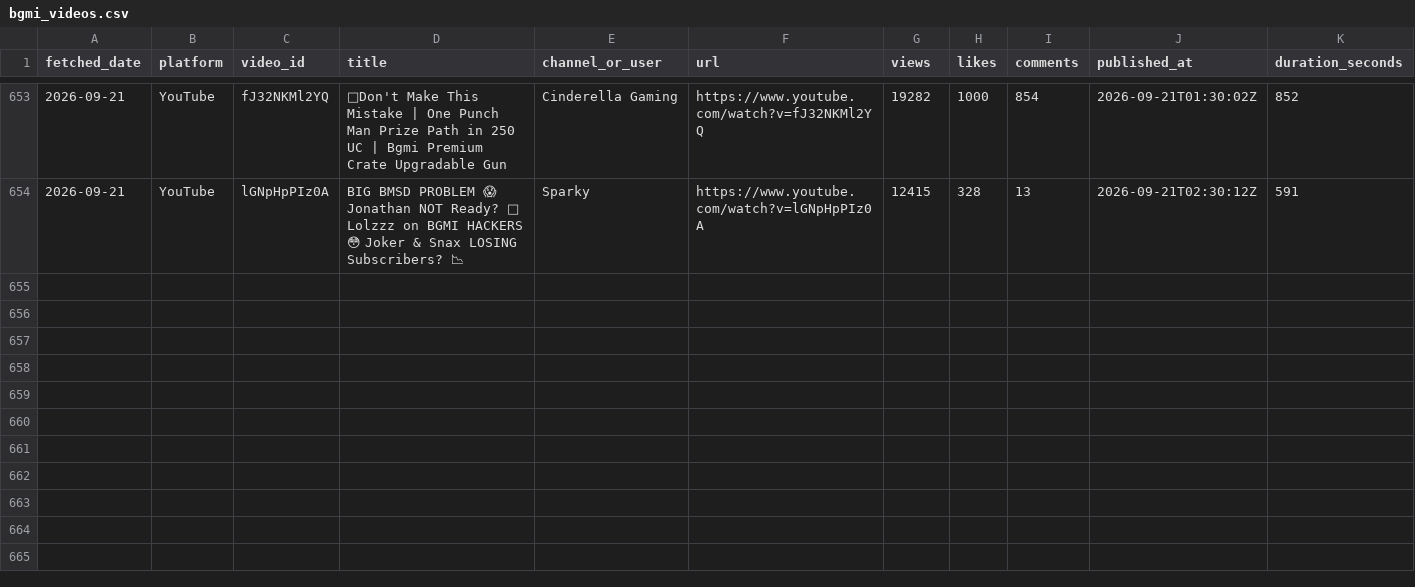
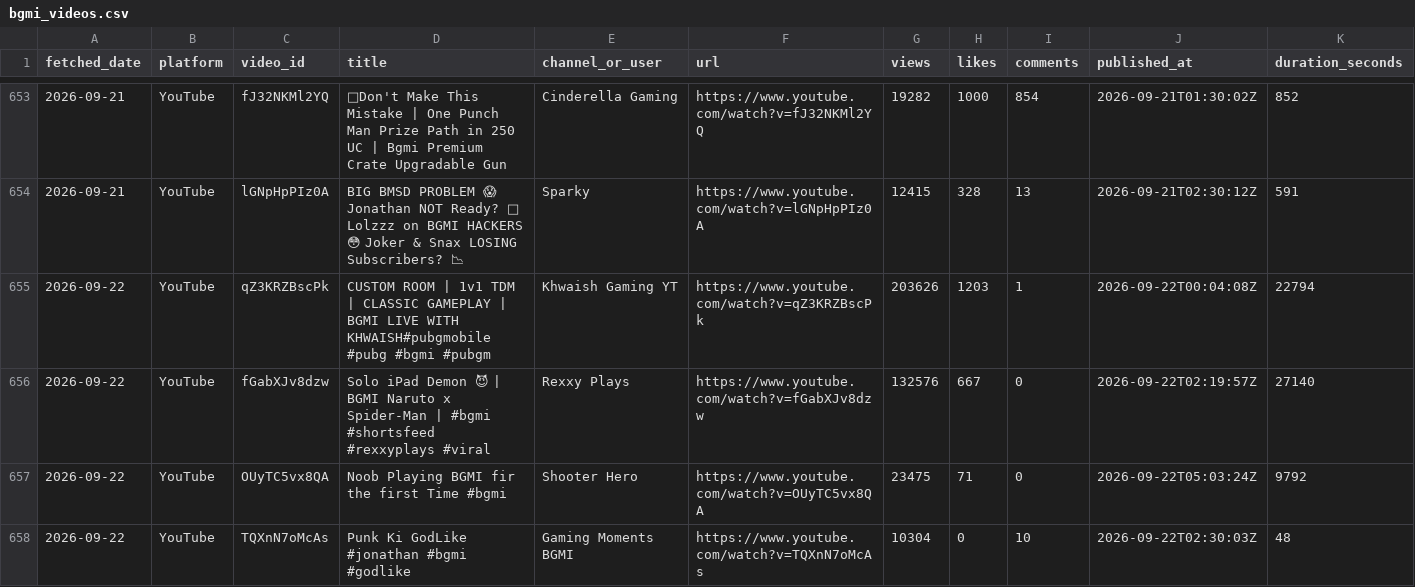
Before and after one commit to anon-murgi/bgmi-fetcher, a CSV file: data/bgmi_videos.csv, drawn as a sheet; only a part is shown, gaps mark what is left out; rows hold the shown columns only; the diff names each change by its address in the sheet, - before the commit and + after, or states it on an @@ line.

```diff
--- a/data/bgmi_videos.csv
+++ b/data/bgmi_videos.csv
+row 655: 2026-09-22 | YouTube | qZ3KRZBscPk | CUSTOM ROOM | 1v1 TDM | CLASSIC GAMEPLAY | BGMI LIVE WITH KHWAISH#pubgmobile #pubg #bgmi #pubgm | Khwaish Gaming YT | https://www.youtube.com/watch?v=qZ3KRZBscPk | 203626 | 1203 | 1 | 2026-09-22T00:04:08Z | 22794
+row 656: 2026-09-22 | YouTube | fGabXJv8dzw | Solo iPad Demon 😈 | BGMI Naruto x Spider-Man | #bgmi #shortsfeed #rexxyplays #viral | Rexxy Plays | https://www.youtube.com/watch?v=fGabXJv8dzw | 132576 | 667 | 0 | 2026-09-22T02:19:57Z | 27140
+row 657: 2026-09-22 | YouTube | OUyTC5vx8QA | Noob Playing BGMI fir the first Time #bgmi | Shooter Hero | https://www.youtube.com/watch?v=OUyTC5vx8QA | 23475 | 71 | 0 | 2026-09-22T05:03:24Z | 9792
+row 658: 2026-09-22 | YouTube | TQXnN7oMcAs | Punk Ki GodLike #jonathan #bgmi #godlike | Gaming Moments BGMI | https://www.youtube.com/watch?v=TQXnN7oMcAs | 10304 | 0 | 10 | 2026-09-22T02:30:03Z | 48
```
Also changed, not shown: 1 other file.
